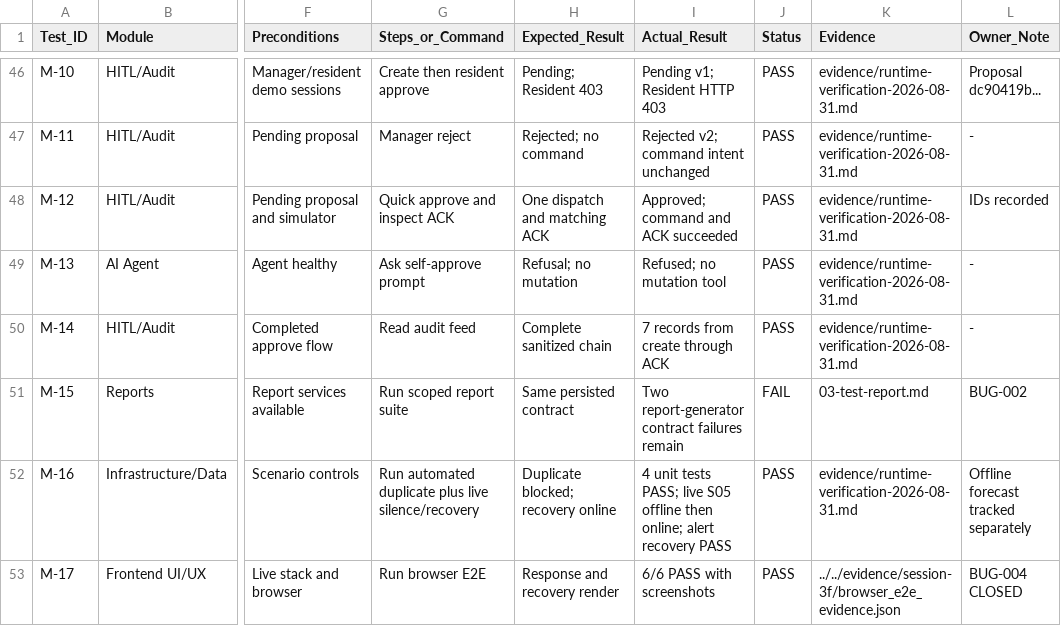
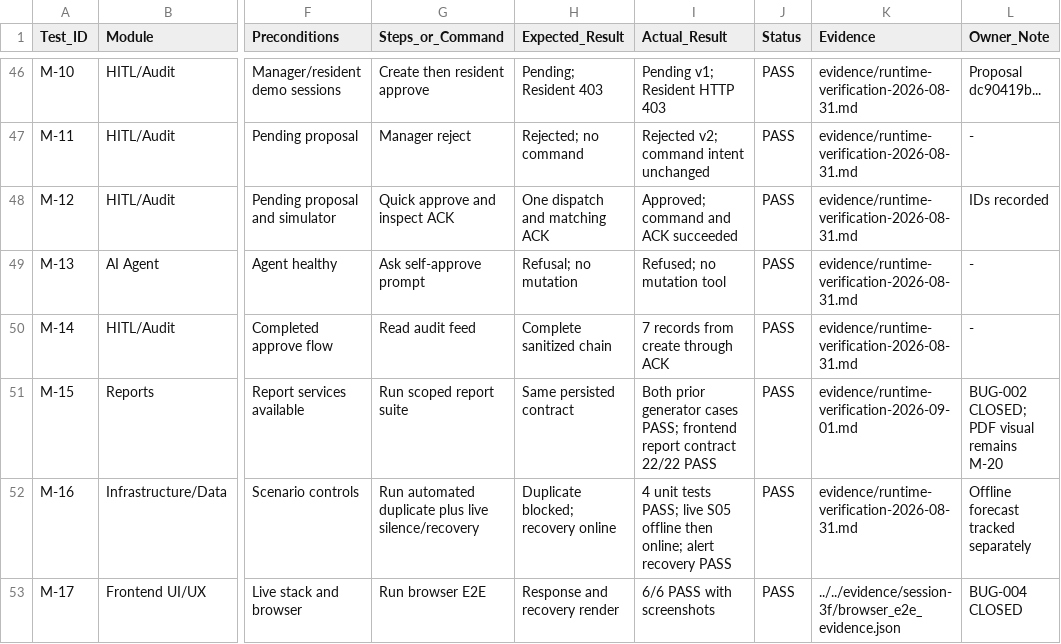
Before and after one commit to zangzang1303/airguard-core, a CSV file: docs/submission/testing/test-cases-sheet.csv, drawn as a sheet; only a part is shown, gaps mark what is left out; the diff covers the shown part only; the diff names each change by its address in the sheet, - before the commit and + after, or states it on an @@ line.

Commit message:
fix test manual and add weekly logs for report

```diff
--- a/docs/submission/testing/test-cases-sheet.csv
+++ b/docs/submission/testing/test-cases-sheet.csv
-I51 (Actual_Result): Two report-generator contract failures remain
+I51 (Actual_Result): Both prior generator cases PASS; frontend report contract 22/22 PASS
-J51 (Status): FAIL
+J51 (Status): PASS
-K51 (Evidence): 03-test-report.md
+K51 (Evidence): evidence/runtime-verification-2026-09-01.md
-L51 (Owner_Note): BUG-002
+L51 (Owner_Note): BUG-002 CLOSED; PDF visual remains M-20
```
Also changed, not shown: 82 edited cells elsewhere in this file, 22 other files.
